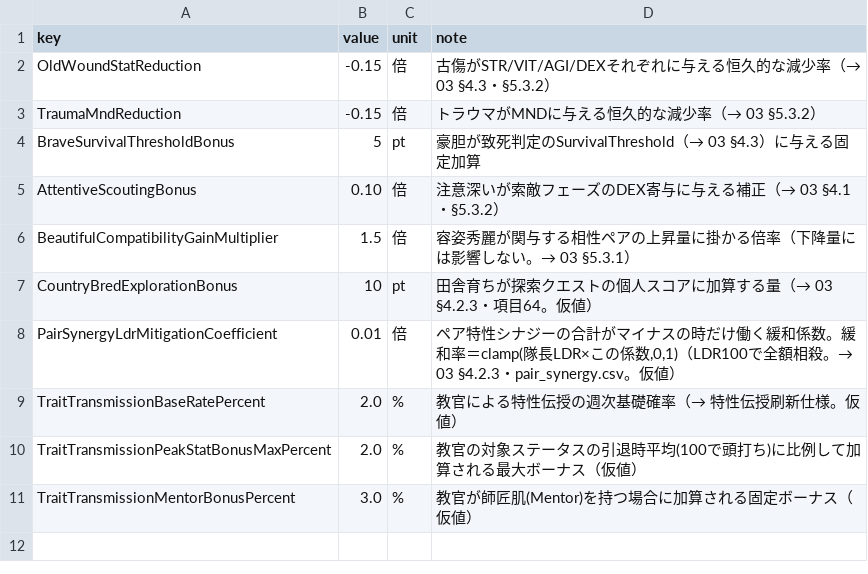
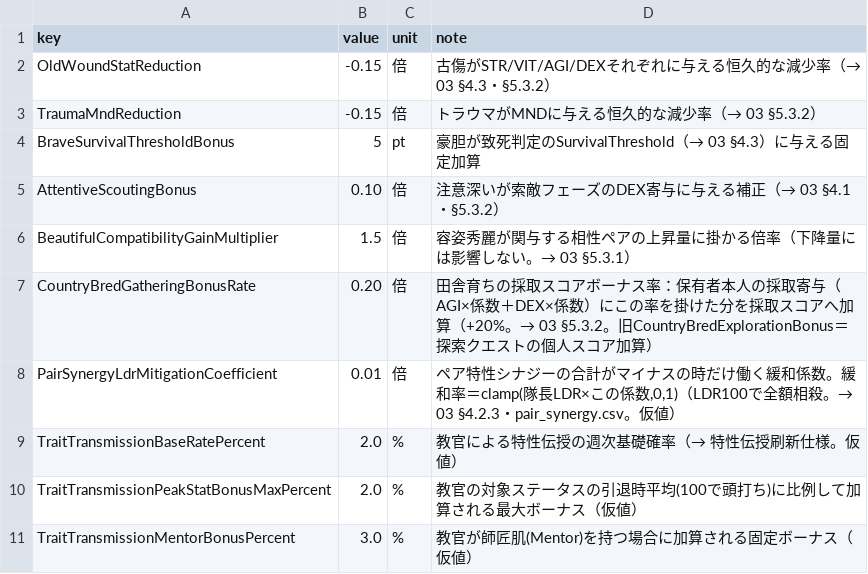
Before and after one commit to takahiro1115/guild-manager, a CSV file: docs/04_バランス表/trait.csv, drawn as a sheet; removed rows and columns are numbered as before the commit, all else as after; the diff names each change by its address in the sheet, - before the commit and + after, or states it on an @@ line.

```diff
--- a/docs/04_バランス表/trait.csv
+++ b/docs/04_バランス表/trait.csv
-row 7: CountryBredExplorationBonus | 10 | pt | 田舎育ちが探索クエストの個人スコアに加算する量（→ 03 §4.2.3・項目64。仮値）
+row 7: CountryBredGatheringBonusRate | 0.20 | 倍 | 田舎育ちの採取スコアボーナス率：保有者本人の採取寄与（AGI×係数＋DEX×係数）にこの率を掛けた分を採取スコアへ加算（+20%。→ 03 §5.3.2。旧CountryBredExplorationBonus＝探索クエストの個人スコア加算）
```
Also changed, not shown: docs/04_バランス表/compatibility_advisor.csv, 18 other files.
